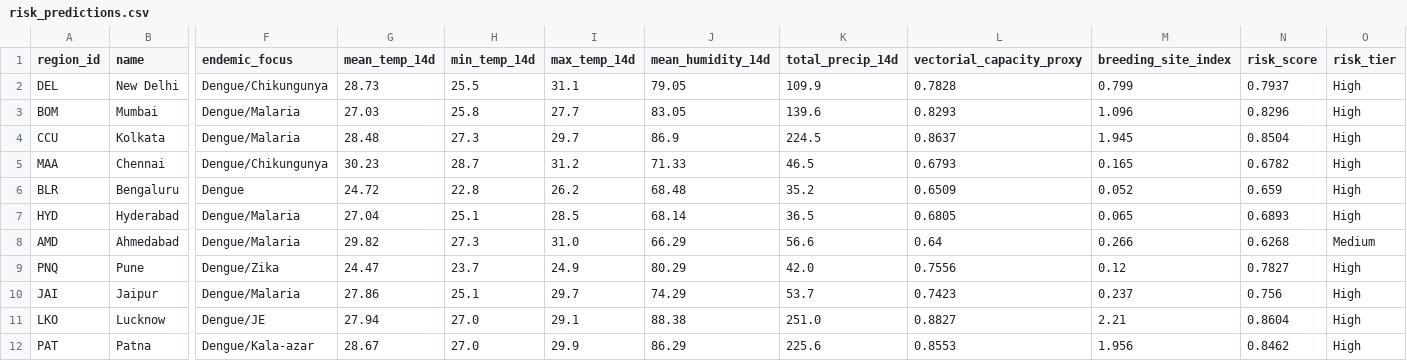
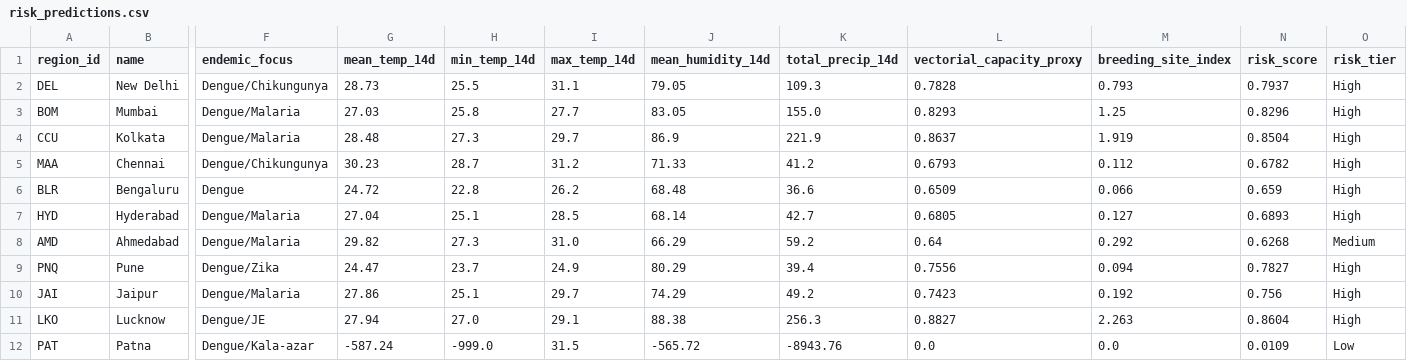
Before and after one commit to Rohith-888-destroyer/BioWeather, a CSV file: data/processed/risk_predictions.csv, drawn as a sheet; only a part is shown, gaps mark what is left out; the diff covers the shown part only; the diff names each change by its address in the sheet, - before the commit and + after, or states it on an @@ line.

```diff
--- a/data/processed/risk_predictions.csv
+++ b/data/processed/risk_predictions.csv
-K2 (total_precip_14d): 109.9
+K2 (total_precip_14d): 109.3
-M2 (breeding_site_index): 0.799
+M2 (breeding_site_index): 0.793
-K3 (total_precip_14d): 139.6
+K3 (total_precip_14d): 155.0
-M3 (breeding_site_index): 1.096
+M3 (breeding_site_index): 1.25
-K4 (total_precip_14d): 224.5
+K4 (total_precip_14d): 221.9
-M4 (breeding_site_index): 1.945
+M4 (breeding_site_index): 1.919
-K5 (total_precip_14d): 46.5
+K5 (total_precip_14d): 41.2
-M5 (breeding_site_index): 0.165
+M5 (breeding_site_index): 0.112
-K6 (total_precip_14d): 35.2
+K6 (total_precip_14d): 36.6
-M6 (breeding_site_index): 0.052
+M6 (breeding_site_index): 0.066
-K7 (total_precip_14d): 36.5
+K7 (total_precip_14d): 42.7
-M7 (breeding_site_index): 0.065
+M7 (breeding_site_index): 0.127
-K8 (total_precip_14d): 56.6
+K8 (total_precip_14d): 59.2
-M8 (breeding_site_index): 0.266
+M8 (breeding_site_index): 0.292
-K9 (total_precip_14d): 42.0
+K9 (total_precip_14d): 39.4
-M9 (breeding_site_index): 0.12
+M9 (breeding_site_index): 0.094
-K10 (total_precip_14d): 53.7
+K10 (total_precip_14d): 49.2
-M10 (breeding_site_index): 0.237
+M10 (breeding_site_index): 0.192
-K11 (total_precip_14d): 251.0
+K11 (total_precip_14d): 256.3
-M11 (breeding_site_index): 2.21
+M11 (breeding_site_index): 2.263
-G12 (mean_temp_14d): 28.67
+G12 (mean_temp_14d): -587.24
-H12 (min_temp_14d): 27.0
+H12 (min_temp_14d): -999.0
-I12 (max_temp_14d): 29.9
+I12 (max_temp_14d): 31.5
-J12 (mean_humidity_14d): 86.29
+J12 (mean_humidity_14d): -565.72
-K12 (total_precip_14d): 225.6
+K12 (total_precip_14d): -8943.76
-L12 (vectorial_capacity_proxy): 0.8553
+L12 (vectorial_capacity_proxy): 0.0
-M12 (breeding_site_index): 1.956
+M12 (breeding_site_index): 0.0
-N12 (risk_score): 0.8462
+N12 (risk_score): 0.0109
-O12 (risk_tier): High
+O12 (risk_tier): Low
```
Also changed, not shown: 166 edited cells elsewhere in this file, data/processed/features_latest.csv, 7 other files.
